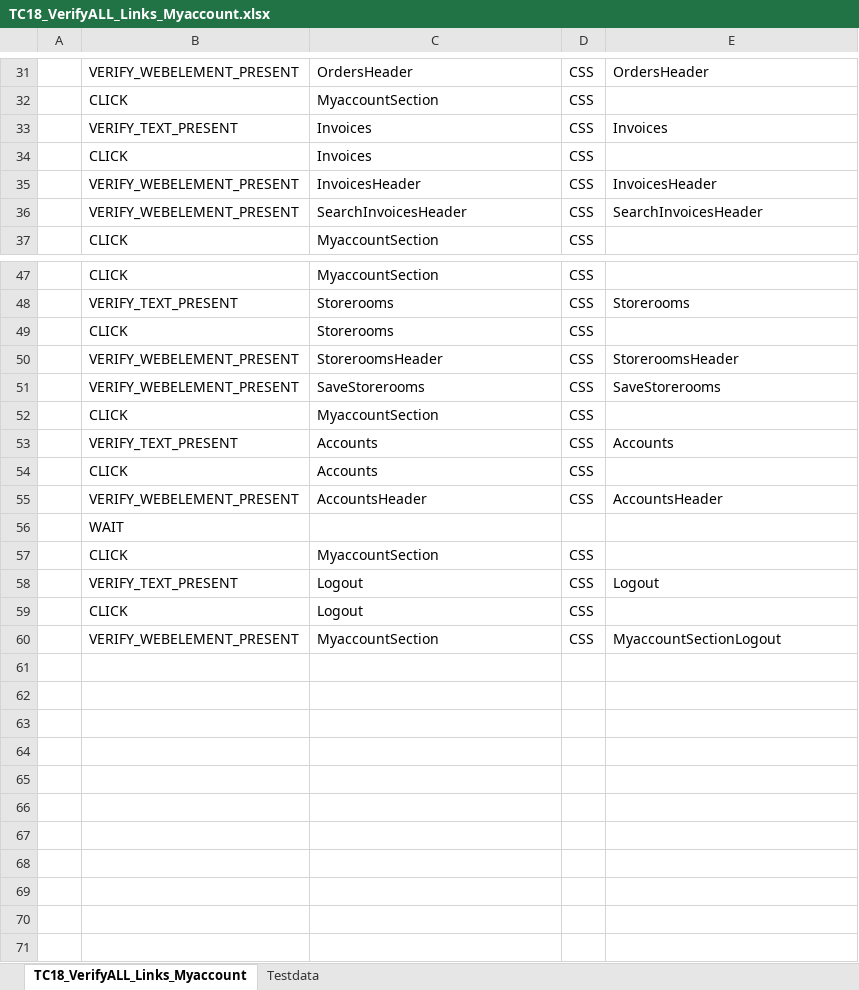
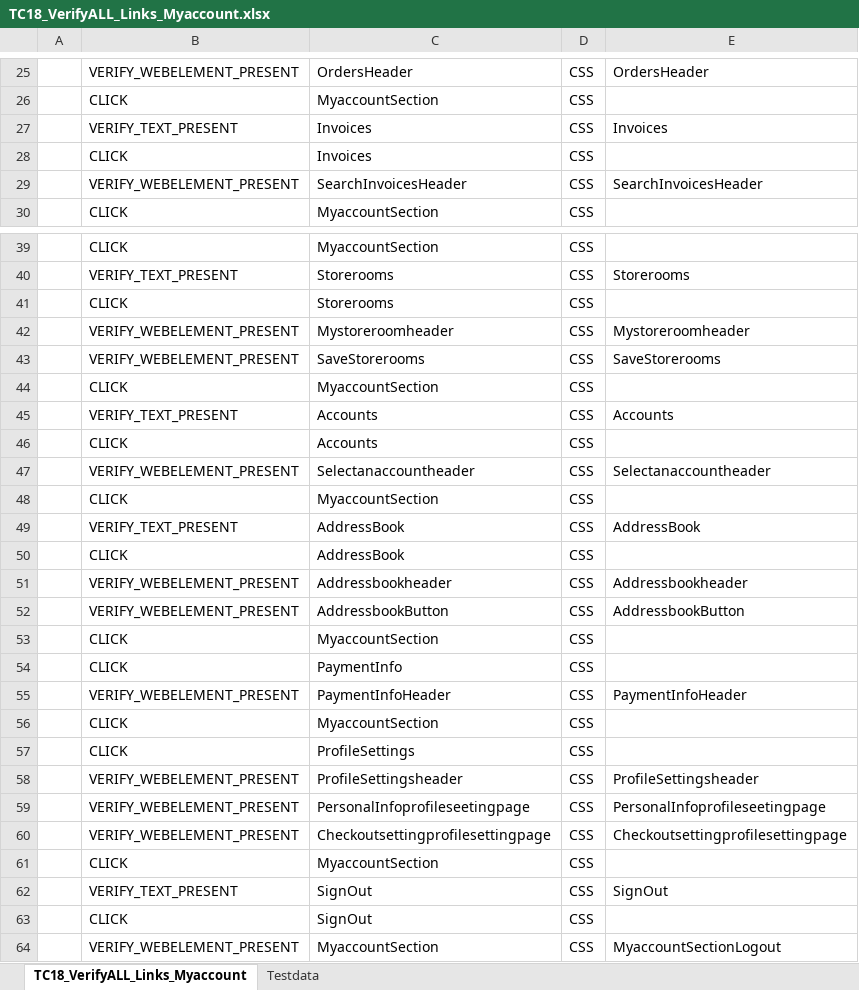
Before and after one commit to RKLogixal/KAMAN_ECTEST_IE_SANITY, an Excel workbook: Input_files/Actual_testcases/Kaman/ECTEST/ALL_PAGES/END_TO_END/TC18_VerifyALL_Links_Myaccount.xlsx, sheet TC18_VerifyALL_Links_Myaccount, drawn as a sheet; only a part is shown, gaps mark what is left out; values as stored, in another font and other column widths than the file's, no borders; removed rows and columns are numbered as before the commit, all else as after; the diff covers the shown part only; the diff names each change by its address in the sheet, - before the commit and + after, or states it on an @@ line.

Commit message:
DOM change Nov10 ECTEST

```diff
--- a/Input_files/Actual_testcases/Kaman/ECTEST/ALL_PAGES/END_TO_END/TC18_VerifyALL_Links_Myaccount.xlsx (sheet TC18_VerifyALL_Links_Myaccount)
+++ b/Input_files/Actual_testcases/Kaman/ECTEST/ALL_PAGES/END_TO_END/TC18_VerifyALL_Links_Myaccount.xlsx (sheet TC18_VerifyALL_Links_Myaccount)
-row 35:  | VERIFY_WEBELEMENT_PRESENT | InvoicesHeader | CSS | InvoicesHeader
-C42: StoreroomsHeader
+C42: Mystoreroomheader
-E42: StoreroomsHeader
+E42: Mystoreroomheader
-C47: AccountsHeader
+C47: Selectanaccountheader
-E47: AccountsHeader
+E47: Selectanaccountheader
@@ row 56 moved to row 4: WAIT @@
@@ row 24 moved to row 49: VERIFY_TEXT_PRESENT @@
@@ row 25 moved to row 50: CLICK @@
+row 51:  | VERIFY_WEBELEMENT_PRESENT | Addressbookheader | CSS | Addressbookheader
+row 52:  | VERIFY_WEBELEMENT_PRESENT | AddressbookButton | CSS | AddressbookButton
@@ row 19 moved to row 53: CLICK @@
@@ row 21 moved to row 54: CLICK @@
+row 55:  | VERIFY_WEBELEMENT_PRESENT | PaymentInfoHeader | CSS | PaymentInfoHeader
@@ row 23 moved to row 56: CLICK @@
+row 57:  | CLICK | ProfileSettings | CSS
+row 58:  | VERIFY_WEBELEMENT_PRESENT | ProfileSettingsheader | CSS | ProfileSettingsheader
+row 59:  | VERIFY_WEBELEMENT_PRESENT | PersonalInfoprofileseetingpage | CSS | PersonalInfoprofileseetingpage
+row 60:  | VERIFY_WEBELEMENT_PRESENT | Checkoutsettingprofilesettingpage | CSS | Checkoutsettingprofilesettingpage
+row 61:  | CLICK | MyaccountSection | CSS
-C62:C63: Logout
+C62:C63: SignOut
-E62: Logout
+E62: SignOut
```
Also changed, not shown: 3 removed rows and 16 edited cells elsewhere in this sheet, sheet Testdata, Input_files/Actual_testcases/Kaman/ECTEST/ALL_PAGES/END_TO_END/TC16_Verify_UserRegistration.xlsx, 1 other file.
